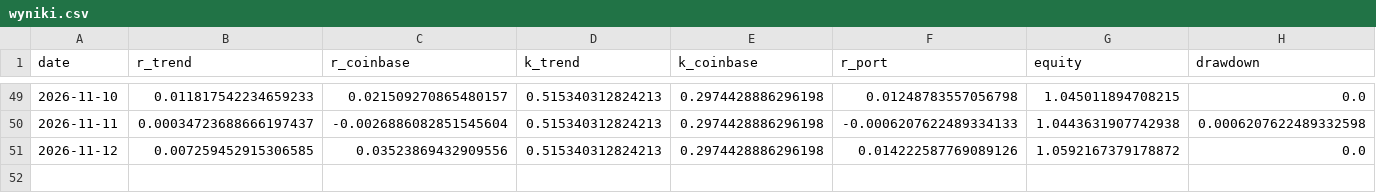
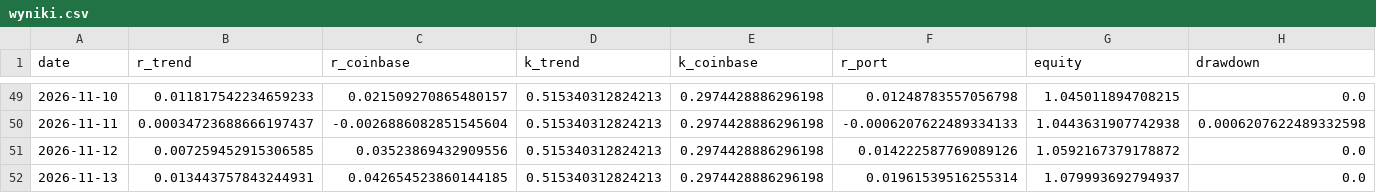
Before and after one commit to piotrgebala/alpha, a CSV file: dziennik/wyniki.csv, drawn as a sheet; only a part is shown, gaps mark what is left out; the diff names each change by its address in the sheet, - before the commit and + after, or states it on an @@ line.

```diff
--- a/dziennik/wyniki.csv
+++ b/dziennik/wyniki.csv
+row 52: 2026-11-13 | 0.013443757843244931 | 0.042654523860144185 | 0.515340312824213 | 0.2974428886296198 | 0.01961539516255314 | 1.079993692794937 | 0.0
```
Also changed, not shown: dziennik/fazy.csv, dziennik/rozbicie.csv, 9 other files.
